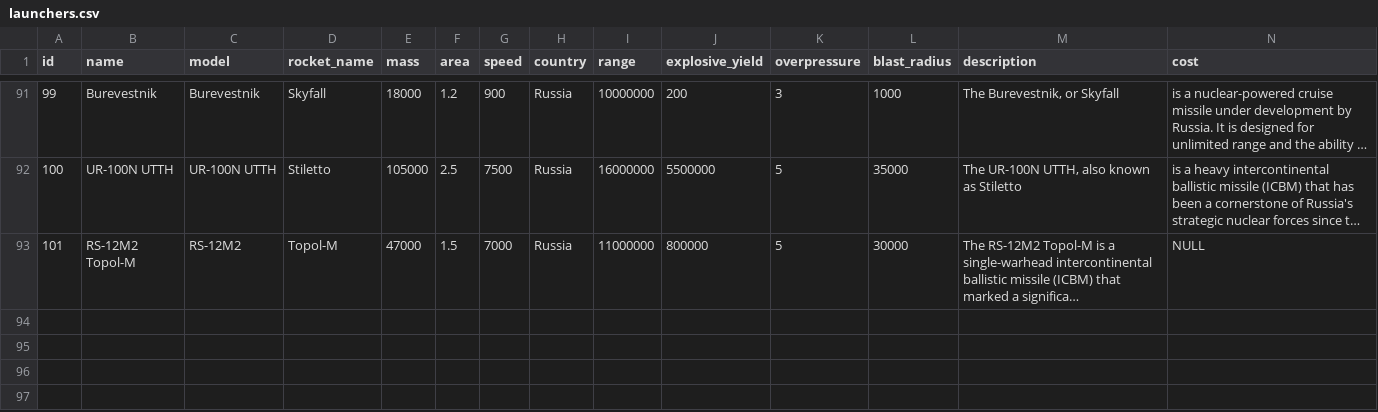
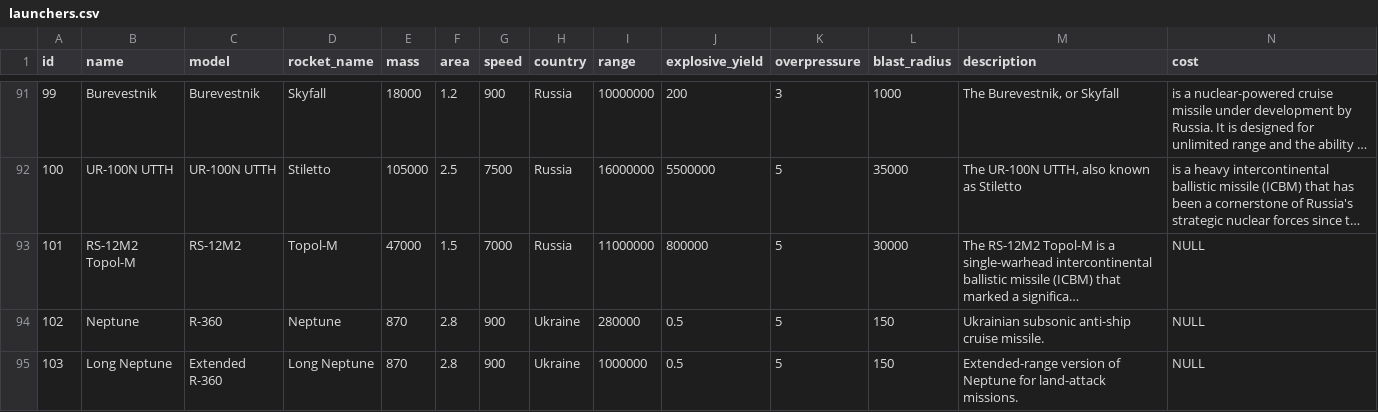
Before and after one commit to poldam/launchers, a CSV file: backup/launchers.csv, drawn as a sheet; only a part is shown, gaps mark what is left out; long unchanged cells end in …; rows hold the shown columns only; the diff covers the shown part only; the diff names each change by its address in the sheet, - before the commit and + after, or states it on an @@ line.

```diff
--- a/backup/launchers.csv
+++ b/backup/launchers.csv
+row 94: 102 | Neptune | R-360 | Neptune | 870 | 2.8 | 900 | Ukraine | 280000 | 0.5 | 5 | 150 | Ukrainian subsonic anti-ship cruise missile. | NULL
+row 95: 103 | Long Neptune | Extended R-360 | Long Neptune | 870 | 2.8 | 900 | Ukraine | 1000000 | 0.5 | 5 | 150 | Extended-range version of Neptune for land-attack missions. | NULL
```
Also changed, not shown: 2 added rows and 3 edited cells elsewhere in this file, backup/airdefenses.csv, 3 other files.
